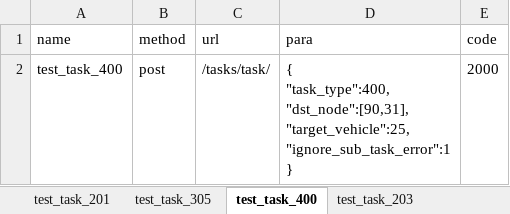
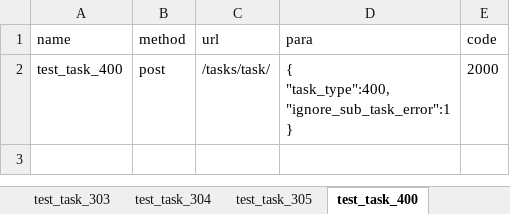
Before and after one commit to robot0613/antelope_api, an Excel workbook: data/tasks.xlsx, sheet test_task_400, drawn as a sheet; values as stored, in another font and other column widths than the file's, no borders; ↵ is a line break in a cell; the diff names each change by its address in the sheet, - before the commit and + after, or states it on an @@ line.

```diff
--- a/data/tasks.xlsx (sheet test_task_400)
+++ b/data/tasks.xlsx (sheet test_task_400)
+sheet tab: test_task_303
+sheet tab: test_task_304
-D2 (para): { ↵ "task_type":400, ↵ "dst_node":[90,31], ↵ "target_vehicle":25, ↵ "ignore_sub_task_error":1 ↵ }
+D2 (para): { ↵ "task_type":400, ↵ "ignore_sub_task_error":1 ↵ }
```
Also changed, not shown: sheet test_task_305, other sheet tabs, 5 other files.
